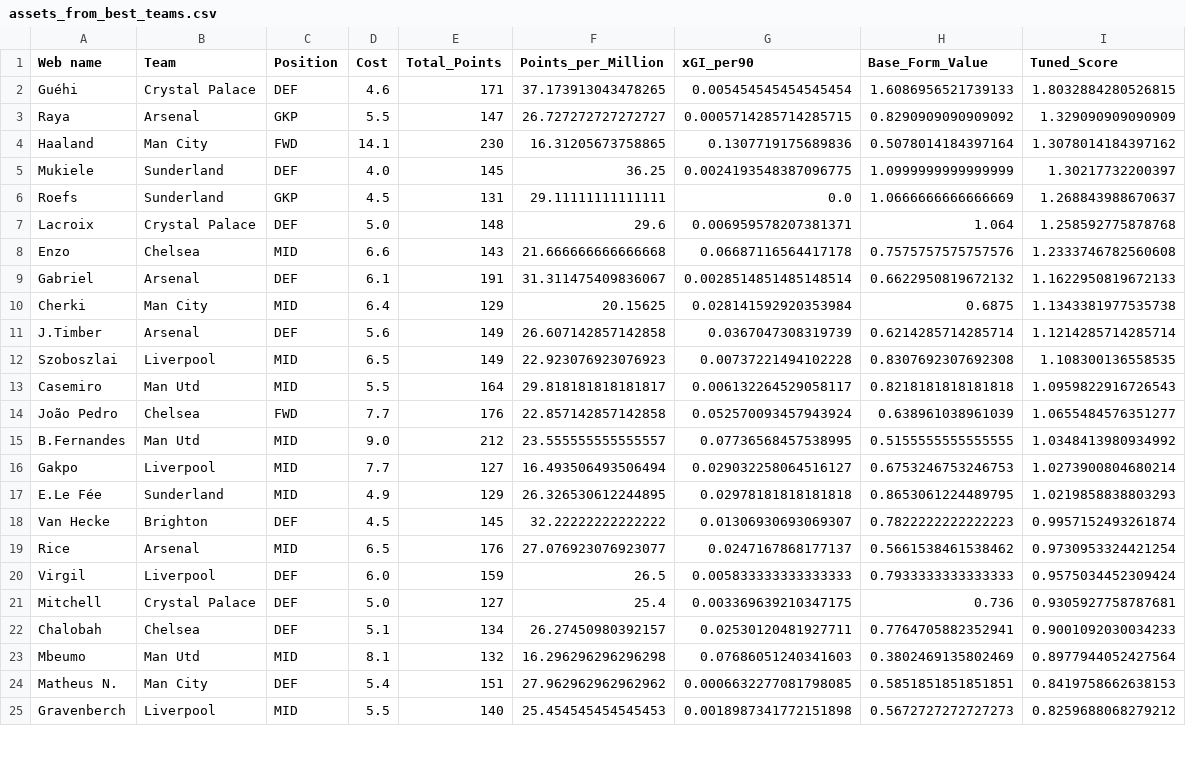
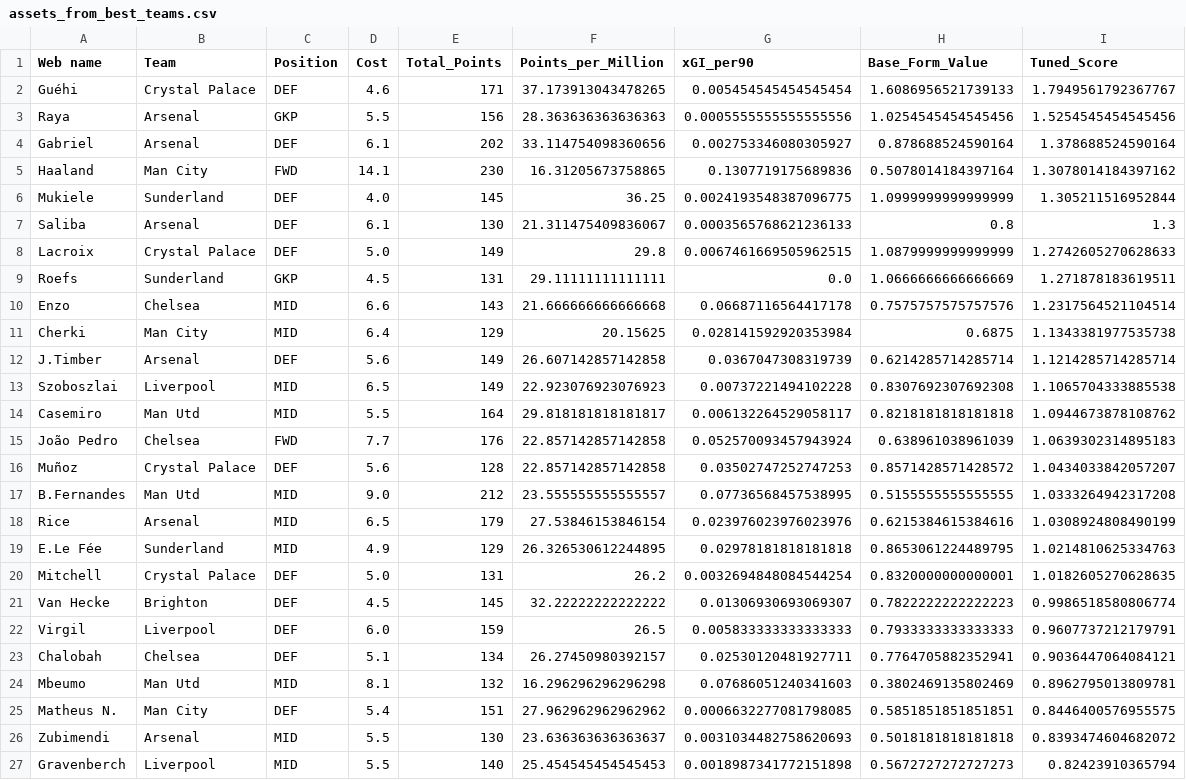
Before and after one commit to Dante777bm/fpl-data-collector, a CSV file: FPL_Data_2025-26/Insights/assets_from_best_teams.csv, drawn as a sheet; only a part is shown; the diff covers the shown part only.

```diff
--- a/FPL_Data_2025-26/Insights/assets_from_best_teams.csv
+++ b/FPL_Data_2025-26/Insights/assets_from_best_teams.csv
@@ -1,25 +1,27 @@
 Web name,Team,Position,Cost,Total_Points,Points_per_Million,xGI_per90,Base_Form_Value,Tuned_Score
-Guéhi,Crystal Palace,DEF,4.6,171,37.173913043478265,0.005454545454545454,1.6086956521739133,1.8032884280526815
-Raya,Arsenal,GKP,5.5,147,26.727272727272727,0.0005714285714285715,0.8290909090909092,1.329090909090909
+Guéhi,Crystal Palace,DEF,4.6,171,37.173913043478265,0.005454545454545454,1.6086956521739133,1.7949561792367767
+Raya,Arsenal,GKP,5.5,156,28.363636363636363,0.0005555555555555556,1.0254545454545456,1.5254545454545456
+Gabriel,Arsenal,DEF,6.1,202,33.114754098360656,0.002753346080305927,0.878688524590164,1.378688524590164
 Haaland,Man City,FWD,14.1,230,16.31205673758865,0.1307719175689836,0.5078014184397164,1.3078014184397162
-Mukiele,Sunderland,DEF,4.0,145,36.25,0.0024193548387096775,1.0999999999999999,1.30217732200397
-Roefs,Sunderland,GKP,4.5,131,29.11111111111111,0.0,1.0666666666666669,1.268843988670637
-Lacroix,Crystal Palace,DEF,5.0,148,29.6,0.006959578207381371,1.064,1.258592775878768
-Enzo,Chelsea,MID,6.6,143,21.666666666666668,0.06687116564417178,0.7575757575757576,1.2333746782560608
-Gabriel,Arsenal,DEF,6.1,191,31.311475409836067,0.0028514851485148514,0.6622950819672132,1.1622950819672133
+Mukiele,Sunderland,DEF,4.0,145,36.25,0.0024193548387096775,1.0999999999999999,1.305211516952844
+Saliba,Arsenal,DEF,6.1,130,21.311475409836067,0.0003565768621236133,0.8,1.3
+Lacroix,Crystal Palace,DEF,5.0,149,29.8,0.0067461669505962515,1.0879999999999999,1.2742605270628633
+Roefs,Sunderland,GKP,4.5,131,29.11111111111111,0.0,1.0666666666666669,1.271878183619511
+Enzo,Chelsea,MID,6.6,143,21.666666666666668,0.06687116564417178,0.7575757575757576,1.2317564521104514
 Cherki,Man City,MID,6.4,129,20.15625,0.028141592920353984,0.6875,1.1343381977535738
 J.Timber,Arsenal,DEF,5.6,149,26.607142857142858,0.0367047308319739,0.6214285714285714,1.1214285714285714
-Szoboszlai,Liverpool,MID,6.5,149,22.923076923076923,0.00737221494102228,0.8307692307692308,1.108300136558535
-Casemiro,Man Utd,MID,5.5,164,29.818181818181817,0.006132264529058117,0.8218181818181818,1.0959822916726543
-João Pedro,Chelsea,FWD,7.7,176,22.857142857142858,0.052570093457943924,0.638961038961039,1.0655484576351277
-B.Fernandes,Man Utd,MID,9.0,212,23.555555555555557,0.07736568457538995,0.5155555555555555,1.0348413980934992
-Gakpo,Liverpool,MID,7.7,127,16.493506493506494,0.029032258064516127,0.6753246753246753,1.0273900804680214
-E.Le Fée,Sunderland,MID,4.9,129,26.326530612244895,0.02978181818181818,0.8653061224489795,1.0219858838803293
-Van Hecke,Brighton,DEF,4.5,145,32.22222222222222,0.01306930693069307,0.7822222222222223,0.9957152493261874
-Rice,Arsenal,MID,6.5,176,27.076923076923077,0.0247167868177137,0.5661538461538462,0.9730953324421254
-Virgil,Liverpool,DEF,6.0,159,26.5,0.005833333333333333,0.7933333333333333,0.9575034452309424
-Mitchell,Crystal Palace,DEF,5.0,127,25.4,0.003369639210347175,0.736,0.9305927758787681
-Chalobah,Chelsea,DEF,5.1,134,26.27450980392157,0.02530120481927711,0.7764705882352941,0.9001092030034233
-Mbeumo,Man Utd,MID,8.1,132,16.296296296296298,0.07686051240341603,0.3802469135802469,0.8977944052427564
-Matheus N.,Man City,DEF,5.4,151,27.962962962962962,0.0006632277081798085,0.5851851851851851,0.8419758662638153
-Gravenberch,Liverpool,MID,5.5,140,25.454545454545453,0.0018987341772151898,0.5672727272727273,0.8259688068279212
+Szoboszlai,Liverpool,MID,6.5,149,22.923076923076923,0.00737221494102228,0.8307692307692308,1.1065704333885538
+Casemiro,Man Utd,MID,5.5,164,29.818181818181817,0.006132264529058117,0.8218181818181818,1.0944673878108762
+João Pedro,Chelsea,FWD,7.7,176,22.857142857142858,0.052570093457943924,0.638961038961039,1.0639302314895183
+Muñoz,Crystal Palace,DEF,5.6,128,22.857142857142858,0.03502747252747253,0.8571428571428572,1.0434033842057207
+B.Fernandes,Man Utd,MID,9.0,212,23.555555555555557,0.07736568457538995,0.5155555555555555,1.0333264942317208
+Rice,Arsenal,MID,6.5,179,27.53846153846154,0.023976023976023976,0.6215384615384616,1.0308924808490199
+E.Le Fée,Sunderland,MID,4.9,129,26.326530612244895,0.02978181818181818,0.8653061224489795,1.0214810625334763
+Mitchell,Crystal Palace,DEF,5.0,131,26.2,0.0032694848084544254,0.8320000000000001,1.0182605270628635
+Van Hecke,Brighton,DEF,4.5,145,32.22222222222222,0.01306930693069307,0.7822222222222223,0.9986518580806774
+Virgil,Liverpool,DEF,6.0,159,26.5,0.005833333333333333,0.7933333333333333,0.9607737212179791
+Chalobah,Chelsea,DEF,5.1,134,26.27450980392157,0.02530120481927711,0.7764705882352941,0.9036447064084121
+Mbeumo,Man Utd,MID,8.1,132,16.296296296296298,0.07686051240341603,0.3802469135802469,0.8962795013809781
+Matheus N.,Man City,DEF,5.4,151,27.962962962962962,0.0006632277081798085,0.5851851851851851,0.8446400576955575
+Zubimendi,Arsenal,MID,5.5,130,23.636363636363637,0.0031034482758620693,0.5018181818181818,0.8393474604682072
+Gravenberch,Liverpool,MID,5.5,140,25.454545454545453,0.0018987341772151898,0.5672727272727273,0.82423910365794
```
Also changed, not shown: 2 removed rows and 8 edited cells elsewhere in this file, FPL_Data_2025-26/FPL_Data_GW_36.csv, FPL_Data_2025-26/Insights/best_team_defenders.csv, 7 other files.
